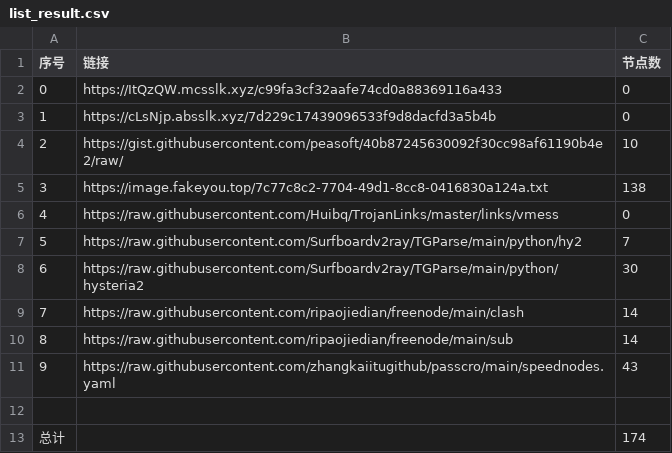
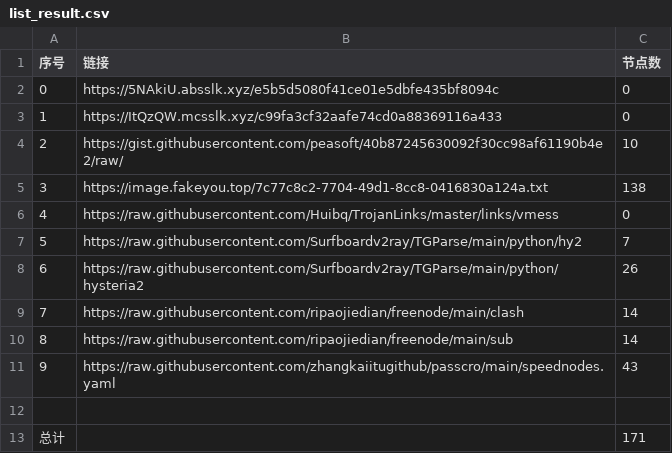
Before and after one commit to cute-omega/NoMoreWalls, a CSV file: list_result.csv, drawn as a sheet.

```diff
--- a/list_result.csv
+++ b/list_result.csv
@@ -1,4 +1,4 @@
 序号,链接,节点数
-0,https://ItQzQW.mcsslk.xyz/c99fa3cf32aafe74cd0a88369116a433,0
-1,https://cLsNjp.absslk.xyz/7d229c17439096533f9d8dacfd3a5b4b,0
+0,https://5NAkiU.absslk.xyz/e5b5d5080f41ce01e5dbfe435bf8094c,0
+1,https://ItQzQW.mcsslk.xyz/c99fa3cf32aafe74cd0a88369116a433,0
 2,https://gist.githubusercontent.com/peasoft/40b87245630092f30cc98af61190b4e2/raw/,10
@@ -7,3 +7,3 @@
 5,https://raw.githubusercontent.com/Surfboardv2ray/TGParse/main/python/hy2,7
-6,https://raw.githubusercontent.com/Surfboardv2ray/TGParse/main/python/hysteria2,30
+6,https://raw.githubusercontent.com/Surfboardv2ray/TGParse/main/python/hysteria2,26
 7,https://raw.githubusercontent.com/ripaojiedian/freenode/main/clash,14
@@ -12,2 +12,2 @@
 
-总计,,174
+总计,,171
```
Also changed, not shown: 16 other files.
